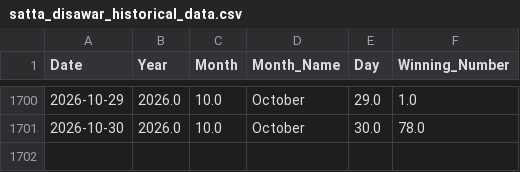
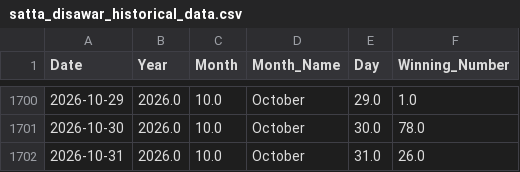
Before and after one commit to kushagramakin/satta-ml-engine, a CSV file: satta_disawar_historical_data.csv, drawn as a sheet; only a part is shown, gaps mark what is left out.

```diff
--- a/satta_disawar_historical_data.csv
+++ b/satta_disawar_historical_data.csv
@@ -1701 +1701,2 @@ Date,Year,Month,Month_Name,Day,Winning_Number
 2026-10-30,2026.0,10.0,October,30.0,78.0
+2026-10-31,2026.0,10.0,October,31.0,26.0
```
